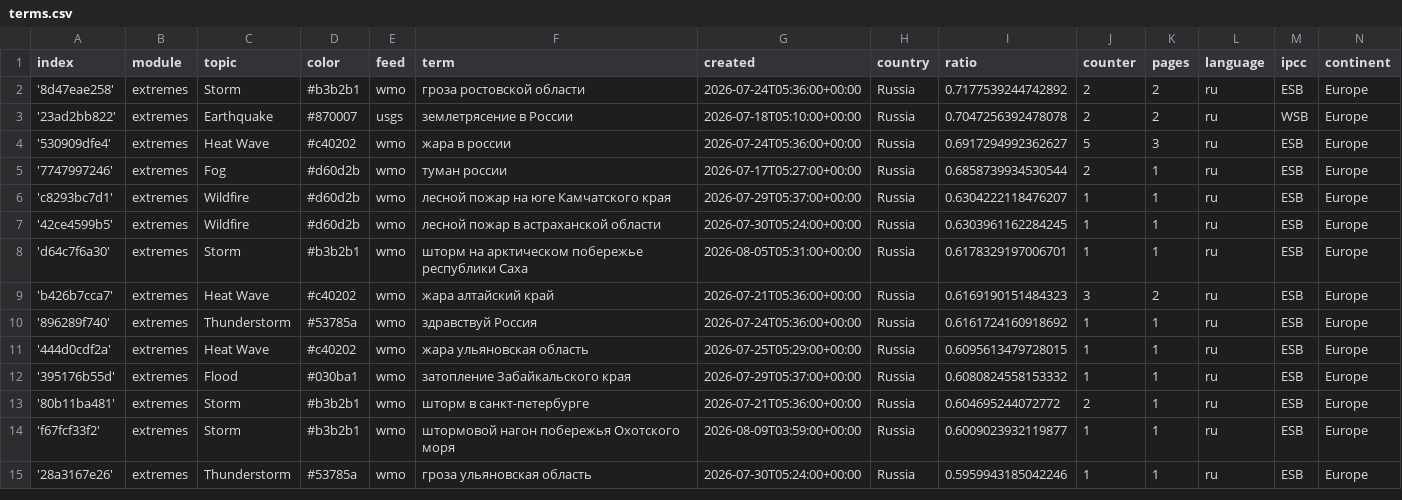
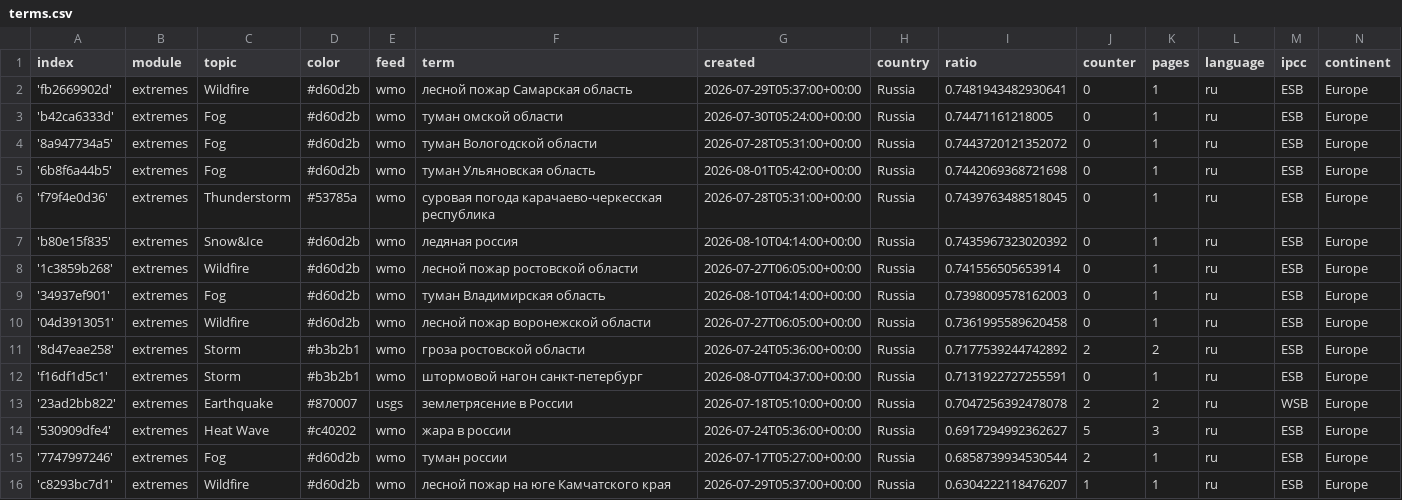
Before and after one commit to Leoniews/russianExtremes, a CSV file: terms.csv, drawn as a sheet; only a part is shown; the shorter side is filled out with more unchanged rows; the diff names each change by its address in the sheet, - before the commit and + after, or states it on an @@ line.

Commit message:
Commit from GitHub Actions (import:0.0)

```diff
--- a/terms.csv
+++ b/terms.csv
+row 2: 'fb2669902d' | extremes | Wildfire | #d60d2b | wmo | лесной пожар Самарская область | 2026-07-29T05:37:00+00:00 | Russia | 0.7481943482930641 | 0 | 1 | ru | ESB | Europe
+row 3: 'b42ca6333d' | extremes | Fog | #d60d2b | wmo | туман омской области | 2026-07-30T05:24:00+00:00 | Russia | 0.74471161218005 | 0 | 1 | ru | ESB | Europe
+row 4: '8a947734a5' | extremes | Fog | #d60d2b | wmo | туман Вологодской области | 2026-07-28T05:31:00+00:00 | Russia | 0.7443720121352072 | 0 | 1 | ru | ESB | Europe
+row 5: '6b8f6a44b5' | extremes | Fog | #d60d2b | wmo | туман Ульяновская область | 2026-08-01T05:42:00+00:00 | Russia | 0.7442069368721698 | 0 | 1 | ru | ESB | Europe
+row 6: 'f79f4e0d36' | extremes | Thunderstorm | #53785a | wmo | суровая погода карачаево-черкесская республика | 2026-07-28T05:31:00+00:00 | Russia | 0.7439763488518045 | 0 | 1 | ru | ESB | Europe
+row 7: 'b80e15f835' | extremes | Snow&Ice | #d60d2b | wmo | ледяная россия | 2026-08-10T04:14:00+00:00 | Russia | 0.7435967323020392 | 0 | 1 | ru | ESB | Europe
+row 8: '1c3859b268' | extremes | Wildfire | #d60d2b | wmo | лесной пожар ростовской области | 2026-07-27T06:05:00+00:00 | Russia | 0.741556505653914 | 0 | 1 | ru | ESB | Europe
+row 9: '34937ef901' | extremes | Fog | #d60d2b | wmo | туман Владимирская область | 2026-08-10T04:14:00+00:00 | Russia | 0.7398009578162003 | 0 | 1 | ru | ESB | Europe
+row 10: '04d3913051' | extremes | Wildfire | #d60d2b | wmo | лесной пожар воронежской области | 2026-07-27T06:05:00+00:00 | Russia | 0.7361995589620458 | 0 | 1 | ru | ESB | Europe
+row 12: 'f16df1d5c1' | extremes | Storm | #b3b2b1 | wmo | штормовой нагон санкт-петербург | 2026-08-07T04:37:00+00:00 | Russia | 0.7131922727255591 | 0 | 1 | ru | ESB | Europe
```
